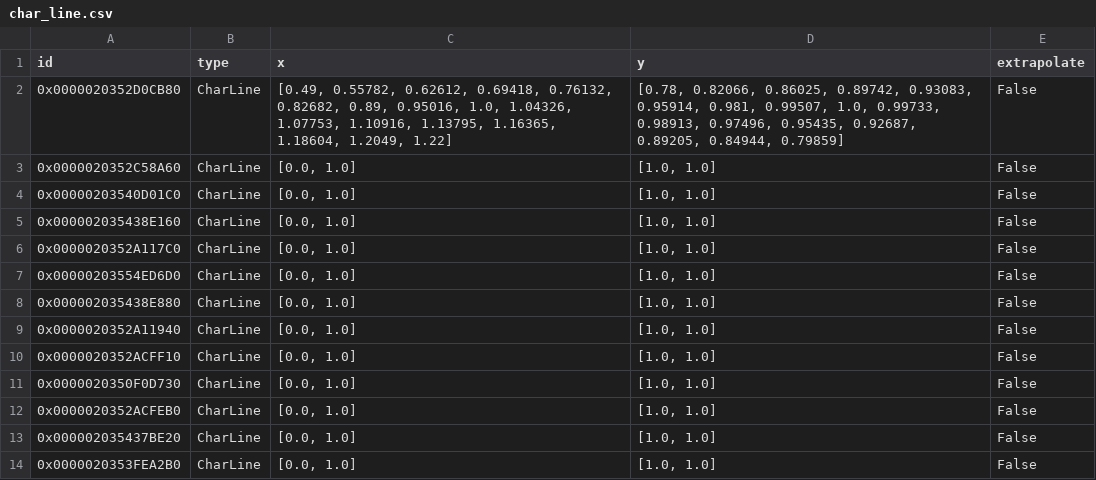
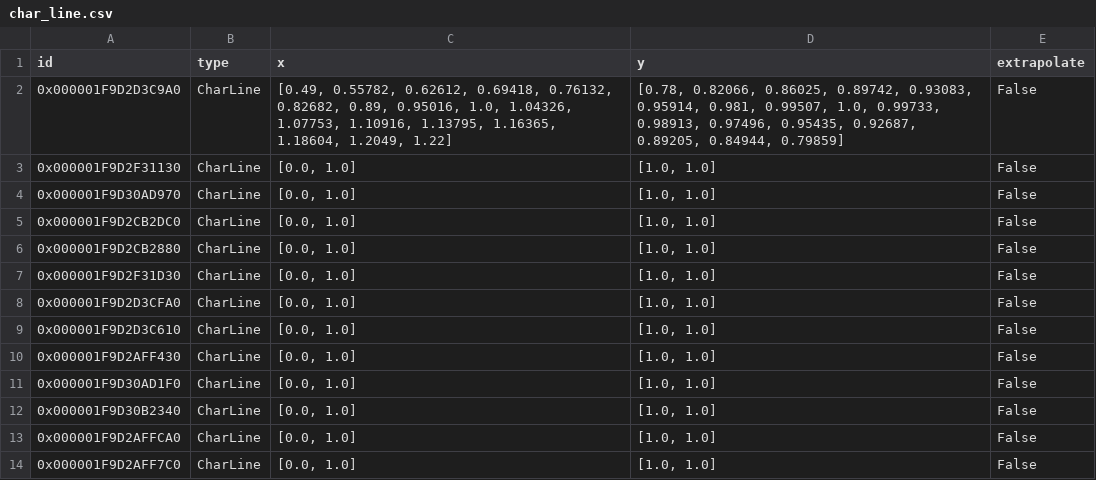
Before and after one commit to hamzaable/Modelling-of-Solar-Roof-Tiles, a CSV file: sdp/components/char_line.csv, drawn as a sheet.

Commit message:
Update char_line.csv

```diff
--- a/sdp/components/char_line.csv
+++ b/sdp/components/char_line.csv
@@ -1,14 +1,14 @@
 id;type;x;y;extrapolate
-0x0000020352D0CB80;CharLine;[0.49, 0.55782, 0.62612, 0.69418, 0.76132, 0.82682, 0.89, 0.95016, 1.0, 1.04326, 1.07753, 1.10916, 1.13795, 1.16365, 1.18604, 1.2049, 1.22];[0.78, 0.82066, 0.86025, 0.89742, 0.93083, 0.95914, 0.981, 0.99507, 1.0, 0.99733, 0.98913, 0.97496, 0.95435, 0.92687, 0.89205, 0.84944, 0.79859];False
-0x0000020352C58A60;CharLine;[0.0, 1.0];[1.0, 1.0];False
-0x00000203540D01C0;CharLine;[0.0, 1.0];[1.0, 1.0];False
-0x000002035438E160;CharLine;[0.0, 1.0];[1.0, 1.0];False
-0x0000020352A117C0;CharLine;[0.0, 1.0];[1.0, 1.0];False
-0x00000203554ED6D0;CharLine;[0.0, 1.0];[1.0, 1.0];False
-0x000002035438E880;CharLine;[0.0, 1.0];[1.0, 1.0];False
-0x0000020352A11940;CharLine;[0.0, 1.0];[1.0, 1.0];False
-0x0000020352ACFF10;CharLine;[0.0, 1.0];[1.0, 1.0];False
-0x0000020350F0D730;CharLine;[0.0, 1.0];[1.0, 1.0];False
-0x0000020352ACFEB0;CharLine;[0.0, 1.0];[1.0, 1.0];False
-0x000002035437BE20;CharLine;[0.0, 1.0];[1.0, 1.0];False
-0x0000020353FEA2B0;CharLine;[0.0, 1.0];[1.0, 1.0];False
+0x000001F9D2D3C9A0;CharLine;[0.49, 0.55782, 0.62612, 0.69418, 0.76132, 0.82682, 0.89, 0.95016, 1.0, 1.04326, 1.07753, 1.10916, 1.13795, 1.16365, 1.18604, 1.2049, 1.22];[0.78, 0.82066, 0.86025, 0.89742, 0.93083, 0.95914, 0.981, 0.99507, 1.0, 0.99733, 0.98913, 0.97496, 0.95435, 0.92687, 0.89205, 0.84944, 0.79859];False
+0x000001F9D2F31130;CharLine;[0.0, 1.0];[1.0, 1.0];False
+0x000001F9D30AD970;CharLine;[0.0, 1.0];[1.0, 1.0];False
+0x000001F9D2CB2DC0;CharLine;[0.0, 1.0];[1.0, 1.0];False
+0x000001F9D2CB2880;CharLine;[0.0, 1.0];[1.0, 1.0];False
+0x000001F9D2F31D30;CharLine;[0.0, 1.0];[1.0, 1.0];False
+0x000001F9D2D3CFA0;CharLine;[0.0, 1.0];[1.0, 1.0];False
+0x000001F9D2D3C610;CharLine;[0.0, 1.0];[1.0, 1.0];False
+0x000001F9D2AFF430;CharLine;[0.0, 1.0];[1.0, 1.0];False
+0x000001F9D30AD1F0;CharLine;[0.0, 1.0];[1.0, 1.0];False
+0x000001F9D30B2340;CharLine;[0.0, 1.0];[1.0, 1.0];False
+0x000001F9D2AFFCA0;CharLine;[0.0, 1.0];[1.0, 1.0];False
+0x000001F9D2AFF7C0;CharLine;[0.0, 1.0];[1.0, 1.0];False
```
